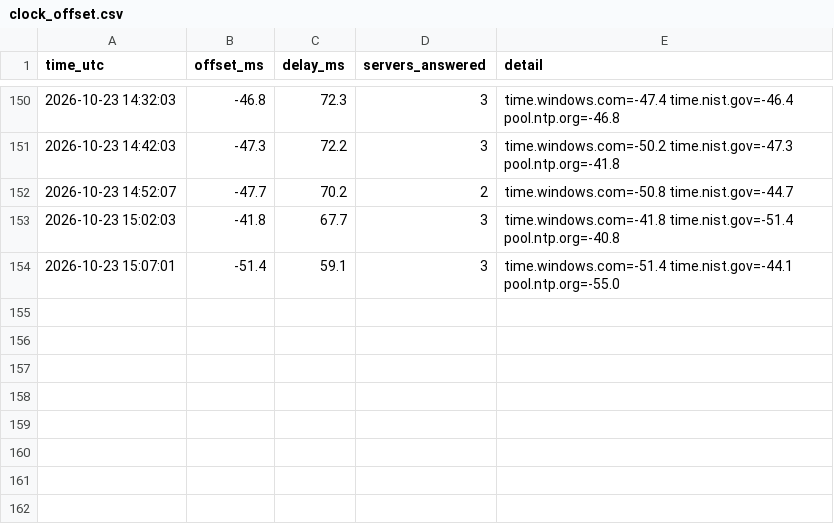
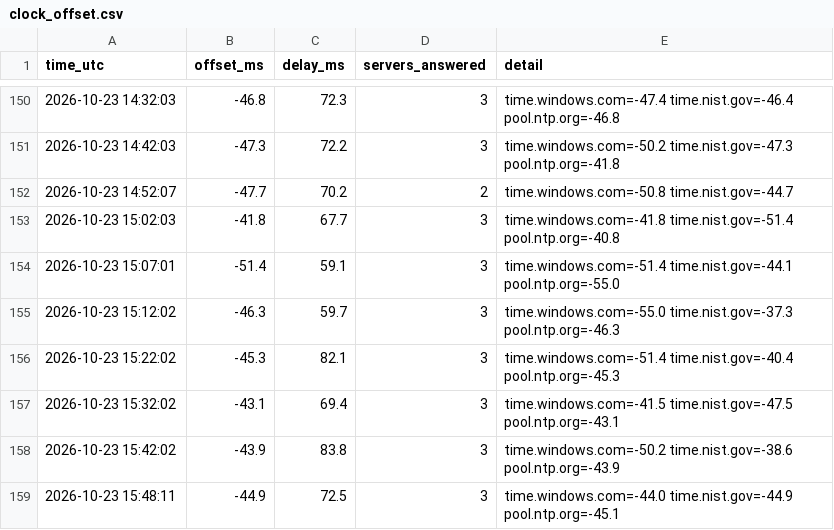
Before and after one commit to Linderwow/NoiseArea, a CSV file: nt8/agent_exports/records/clock_offset.csv, drawn as a sheet; only a part is shown, gaps mark what is left out; the diff names each change by its address in the sheet, - before the commit and + after, or states it on an @@ line.

Commit message:
Auto-sync from live: 10 file(s) - NoiseArea_checks_live_MNQ_strategy_Sim101.csv, NoiseArea_trades_MNQ_Sim101_20261023_110339.csv, clock_offset.csv, watchdog_log.csv, daily_review.py, daily_review_fills_test.py, watchdog.py, watchdog_test.py (+2 more)
Verified before commit: secrets, sync corruption, python/json, append-only ledgers, review smoke test.
Committed by tools/autopush.py.

```diff
--- a/nt8/agent_exports/records/clock_offset.csv
+++ b/nt8/agent_exports/records/clock_offset.csv
+row 155: 2026-10-23 15:12:02 | -46.3 | 59.7 | 3 | time.windows.com=-55.0 time.nist.gov=-37.3 pool.ntp.org=-46.3
+row 156: 2026-10-23 15:22:02 | -45.3 | 82.1 | 3 | time.windows.com=-51.4 time.nist.gov=-40.4 pool.ntp.org=-45.3
+row 157: 2026-10-23 15:32:02 | -43.1 | 69.4 | 3 | time.windows.com=-41.5 time.nist.gov=-47.5 pool.ntp.org=-43.1
+row 158: 2026-10-23 15:42:02 | -43.9 | 83.8 | 3 | time.windows.com=-50.2 time.nist.gov=-38.6 pool.ntp.org=-43.9
+row 159: 2026-10-23 15:48:11 | -44.9 | 72.5 | 3 | time.windows.com=-44.0 time.nist.gov=-44.9 pool.ntp.org=-45.1
```
Also changed, not shown: nt8/agent_exports/NoiseArea_checks_live_MNQ_strategy_Sim101.csv, nt8/agent_exports/records/watchdog_log.csv, 7 other files.
